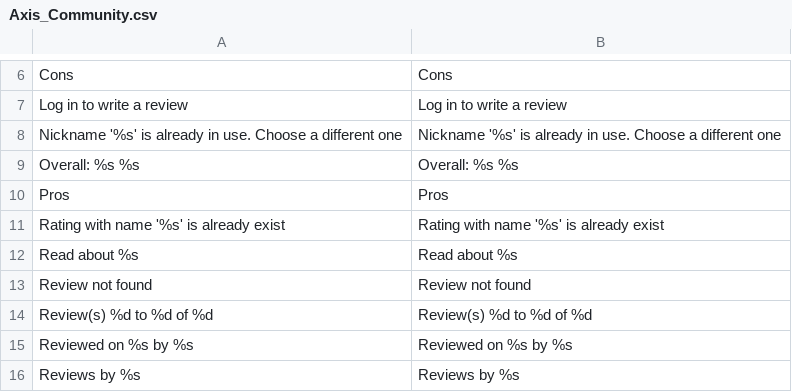
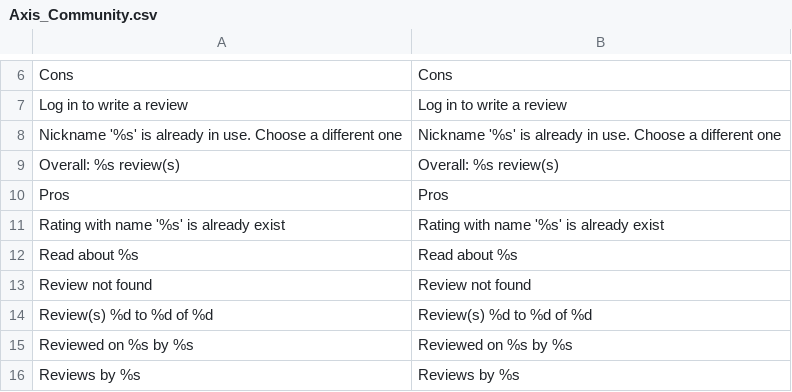
Before and after one commit to axis/axiscommerce, a CSV file: app/locale/en_US/Axis_Community.csv, drawn as a sheet; only a part is shown, gaps mark what is left out.

```diff
--- a/app/locale/en_US/Axis_Community.csv
+++ b/app/locale/en_US/Axis_Community.csv
@@ -8,3 +8,3 @@
 "Nickname '%s' is already in use. Choose a different one","Nickname '%s' is already in use. Choose a different one"
-"Overall: %s %s","Overall: %s %s"
+"Overall: %s review(s)","Overall: %s review(s)"
 "Pros","Pros"
```
Also changed, not shown: app/locale/en_US/Axis_Catalog.csv, app/locale/ru_RU/Axis_Catalog.csv, 12 other files.
